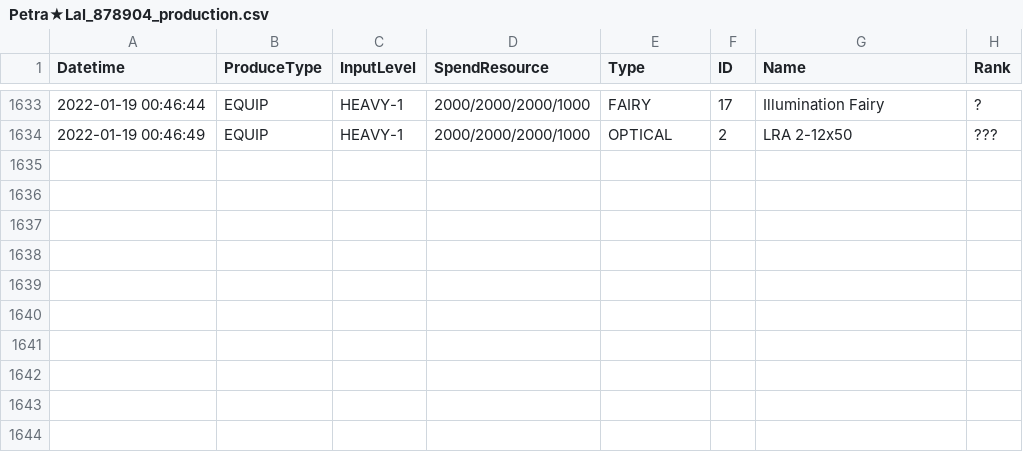
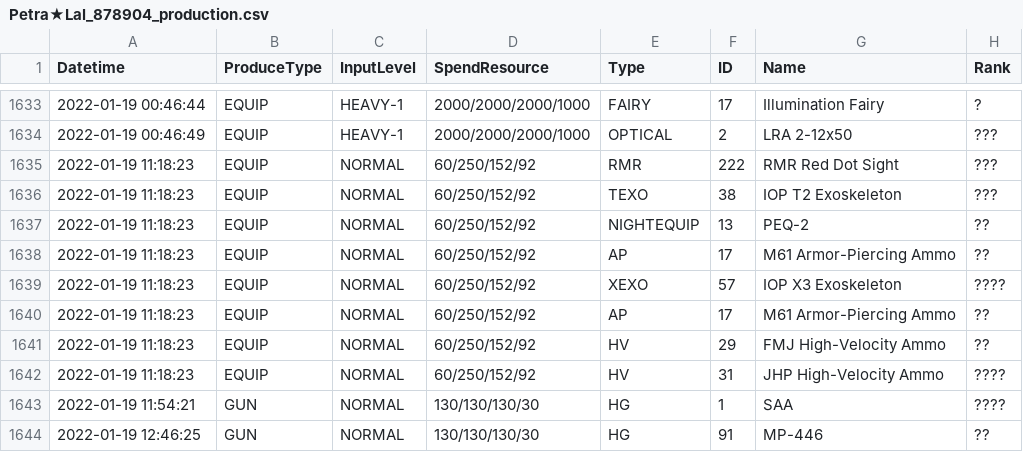
Before and after one commit to TheRealPetraLal/Info, a CSV file: Petra★Lal_878904_production.csv, drawn as a sheet; only a part is shown, gaps mark what is left out; the diff names each change by its address in the sheet, - before the commit and + after, or states it on an @@ line.

```diff
--- a/Petra★Lal_878904_production.csv
+++ b/Petra★Lal_878904_production.csv
+row 1635: 2022-01-19 11:18:23 | EQUIP | NORMAL | 60/250/152/92 | RMR | 222 | RMR Red Dot Sight | ???
+row 1636: 2022-01-19 11:18:23 | EQUIP | NORMAL | 60/250/152/92 | TEXO | 38 | IOP T2 Exoskeleton | ???
+row 1637: 2022-01-19 11:18:23 | EQUIP | NORMAL | 60/250/152/92 | NIGHTEQUIP | 13 | PEQ-2 | ??
+row 1638: 2022-01-19 11:18:23 | EQUIP | NORMAL | 60/250/152/92 | AP | 17 | M61 Armor-Piercing Ammo | ??
+row 1639: 2022-01-19 11:18:23 | EQUIP | NORMAL | 60/250/152/92 | XEXO | 57 | IOP X3 Exoskeleton | ????
+row 1640: 2022-01-19 11:18:23 | EQUIP | NORMAL | 60/250/152/92 | AP | 17 | M61 Armor-Piercing Ammo | ??
+row 1641: 2022-01-19 11:18:23 | EQUIP | NORMAL | 60/250/152/92 | HV | 29 | FMJ High-Velocity Ammo | ??
+row 1642: 2022-01-19 11:18:23 | EQUIP | NORMAL | 60/250/152/92 | HV | 31 | JHP High-Velocity Ammo | ????
+row 1643: 2022-01-19 11:54:21 | GUN | NORMAL | 130/130/130/30 | HG | 1 | SAA | ????
+row 1644: 2022-01-19 12:46:25 | GUN | NORMAL | 130/130/130/30 | HG | 91 | MP-446 | ??
```
Also changed, not shown: Petra★Lal_878904_coalition_info.csv, Petra★Lal_878904_doll_info.csv, 5 other files.
